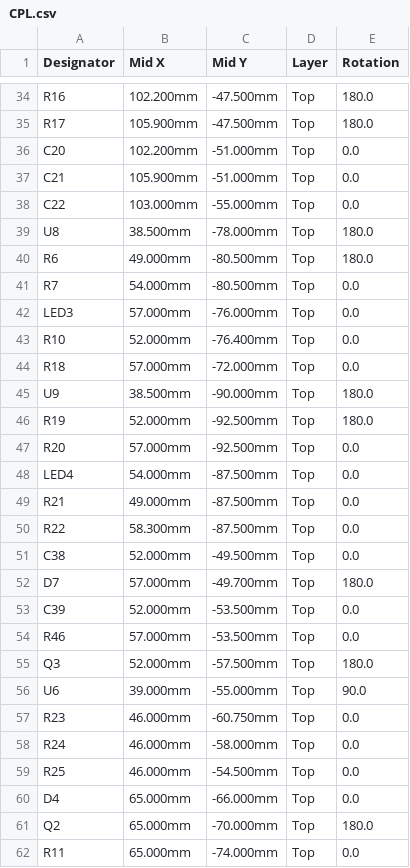
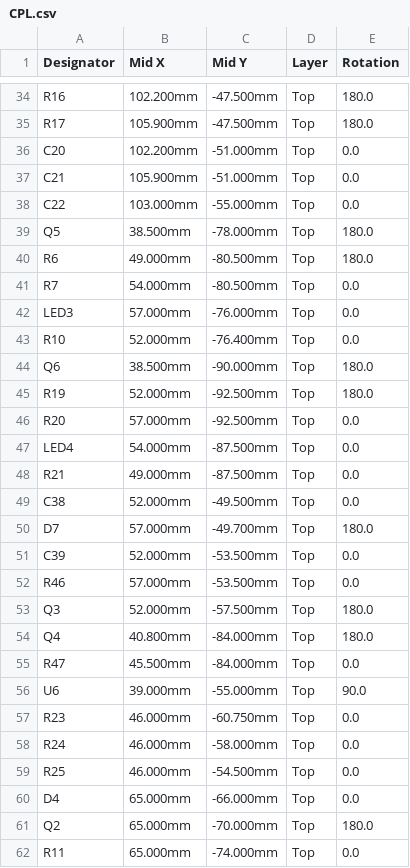
Before and after one commit to BenSeverson/bisque, a CSV file: hardware/kicad/jlcpcb/CPL.csv, drawn as a sheet; only a part is shown, gaps mark what is left out.

```diff
--- a/hardware/kicad/jlcpcb/CPL.csv
+++ b/hardware/kicad/jlcpcb/CPL.csv
@@ -38,3 +38,3 @@ C21,105.900mm,-51.000mm,Top,0.0
 C22,103.000mm,-55.000mm,Top,0.0
-U8,38.500mm,-78.000mm,Top,180.0
+Q5,38.500mm,-78.000mm,Top,180.0
 R6,49.000mm,-80.500mm,Top,180.0
@@ -43,4 +43,3 @@ LED3,57.000mm,-76.000mm,Top,0.0
 R10,52.000mm,-76.400mm,Top,0.0
-R18,57.000mm,-72.000mm,Top,0.0
-U9,38.500mm,-90.000mm,Top,180.0
+Q6,38.500mm,-90.000mm,Top,180.0
 R19,52.000mm,-92.500mm,Top,180.0
@@ -49,3 +48,2 @@ LED4,54.000mm,-87.500mm,Top,0.0
 R21,49.000mm,-87.500mm,Top,0.0
-R22,58.300mm,-87.500mm,Top,0.0
 C38,52.000mm,-49.500mm,Top,0.0
@@ -55,2 +53,4 @@ R46,57.000mm,-53.500mm,Top,0.0
 Q3,52.000mm,-57.500mm,Top,180.0
+Q4,40.800mm,-84.000mm,Top,180.0
+R47,45.500mm,-84.000mm,Top,0.0
 U6,39.000mm,-55.000mm,Top,90.0
```
Also changed, not shown: hardware/kicad/jlcpcb/BOM.csv, 37 other files.
